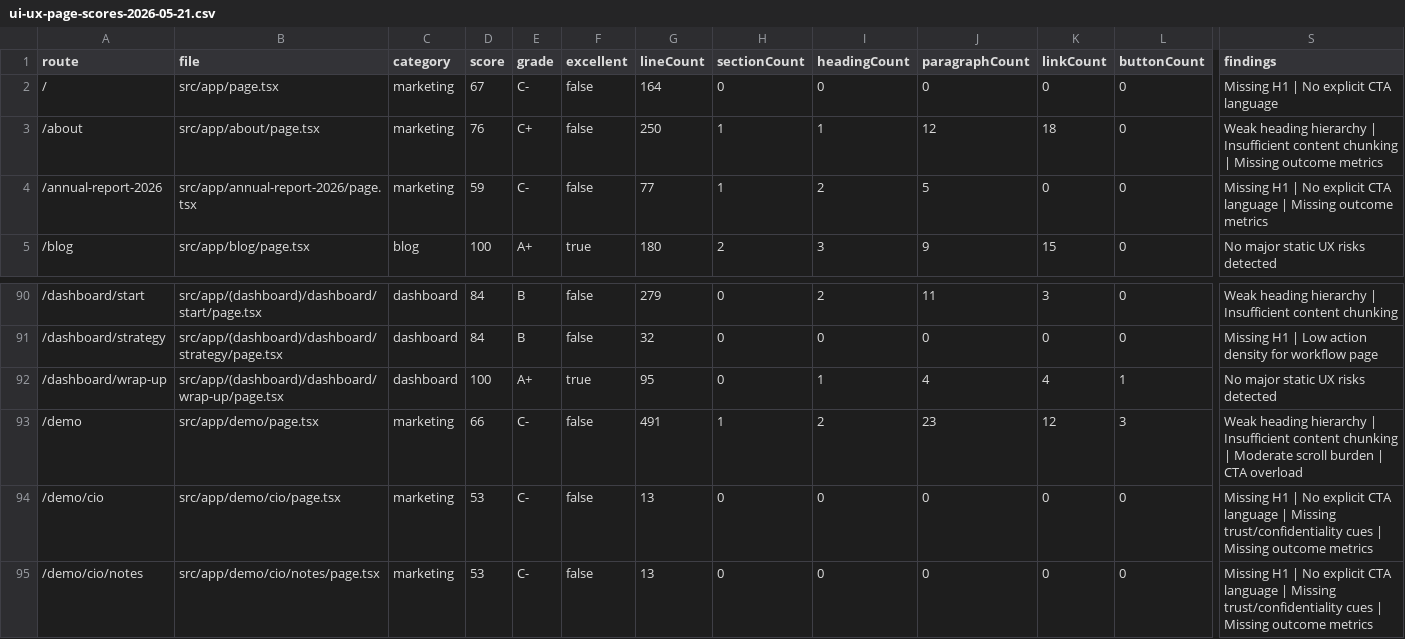
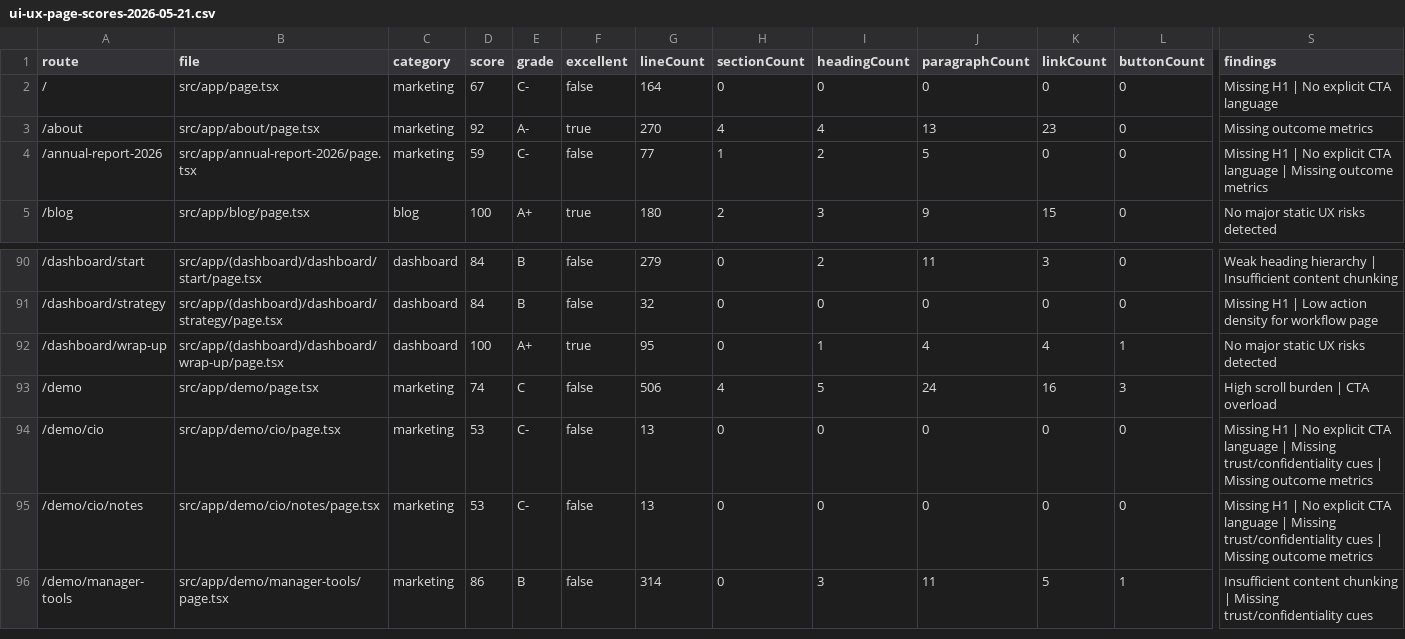
Before and after one commit to richrothschild/startingmonday, a CSV file: docs/ui-ux-page-scores-2026-05-21.csv, drawn as a sheet; only a part is shown, gaps mark what is left out; the shorter side is filled out with more unchanged rows; the diff covers the shown part only; the diff names each change by its address in the sheet, - before the commit and + after, or states it on an @@ line.

```diff
--- a/docs/ui-ux-page-scores-2026-05-21.csv
+++ b/docs/ui-ux-page-scores-2026-05-21.csv
-D3 (score): 76
+D3 (score): 92
-E3 (grade): C+
+E3 (grade): A-
-F3 (excellent): false
+F3 (excellent): true
-G3 (lineCount): 250
+G3 (lineCount): 270
-H3 (sectionCount): 1
+H3 (sectionCount): 4
-I3 (headingCount): 1
+I3 (headingCount): 4
-J3 (paragraphCount): 12
+J3 (paragraphCount): 13
-K3 (linkCount): 18
+K3 (linkCount): 23
-S3 (findings): Weak heading hierarchy | Insufficient content chunking | Missing outcome…
+S3 (findings): Missing outcome…
-D93 (score): 66
+D93 (score): 74
-E93 (grade): C-
+E93 (grade): C
-G93 (lineCount): 491
+G93 (lineCount): 506
-H93 (sectionCount): 1
+H93 (sectionCount): 4
-I93 (headingCount): 2
+I93 (headingCount): 5
-J93 (paragraphCount): 23
+J93 (paragraphCount): 24
-K93 (linkCount): 12
+K93 (linkCount): 16
-S93 (findings): Weak heading hierarchy | Insufficient content chunking | Moderate scroll burden…
+S93 (findings): High scroll burden…
```
Also changed, not shown: 32 edited cells elsewhere in this file, 5 other files.
